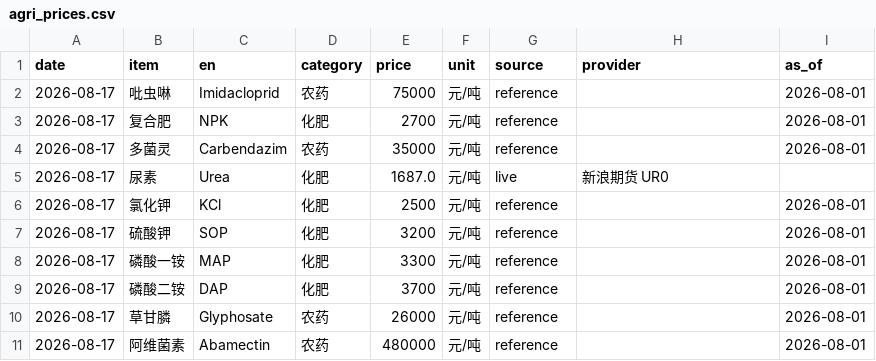
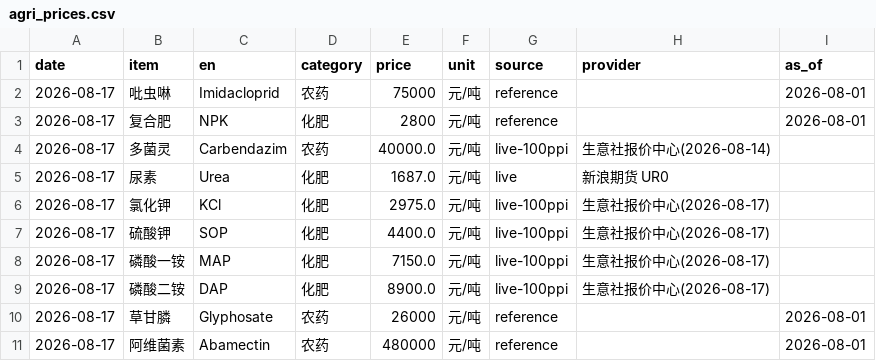
Before and after one commit to fenggg1988/agri-price-tracker, a CSV file: data/agri_prices.csv, drawn as a sheet.

```diff
--- a/data/agri_prices.csv
+++ b/data/agri_prices.csv
@@ -2,9 +2,9 @@
 2026-08-17,吡虫啉,Imidacloprid,农药,75000,元/吨,reference,,2026-08-01
-2026-08-17,复合肥,NPK,化肥,2700,元/吨,reference,,2026-08-01
-2026-08-17,多菌灵,Carbendazim,农药,35000,元/吨,reference,,2026-08-01
+2026-08-17,复合肥,NPK,化肥,2800,元/吨,reference,,2026-08-01
+2026-08-17,多菌灵,Carbendazim,农药,40000.0,元/吨,live-100ppi,生意社报价中心(2026-08-14),
 2026-08-17,尿素,Urea,化肥,1687.0,元/吨,live,新浪期货 UR0,
-2026-08-17,氯化钾,KCl,化肥,2500,元/吨,reference,,2026-08-01
-2026-08-17,硫酸钾,SOP,化肥,3200,元/吨,reference,,2026-08-01
-2026-08-17,磷酸一铵,MAP,化肥,3300,元/吨,reference,,2026-08-01
-2026-08-17,磷酸二铵,DAP,化肥,3700,元/吨,reference,,2026-08-01
+2026-08-17,氯化钾,KCl,化肥,2975.0,元/吨,live-100ppi,生意社报价中心(2026-08-17),
+2026-08-17,硫酸钾,SOP,化肥,4400.0,元/吨,live-100ppi,生意社报价中心(2026-08-17),
+2026-08-17,磷酸一铵,MAP,化肥,7150.0,元/吨,live-100ppi,生意社报价中心(2026-08-17),
+2026-08-17,磷酸二铵,DAP,化肥,8900.0,元/吨,live-100ppi,生意社报价中心(2026-08-17),
 2026-08-17,草甘膦,Glyphosate,农药,26000,元/吨,reference,,2026-08-01
```
Also changed, not shown: 7 other files.
